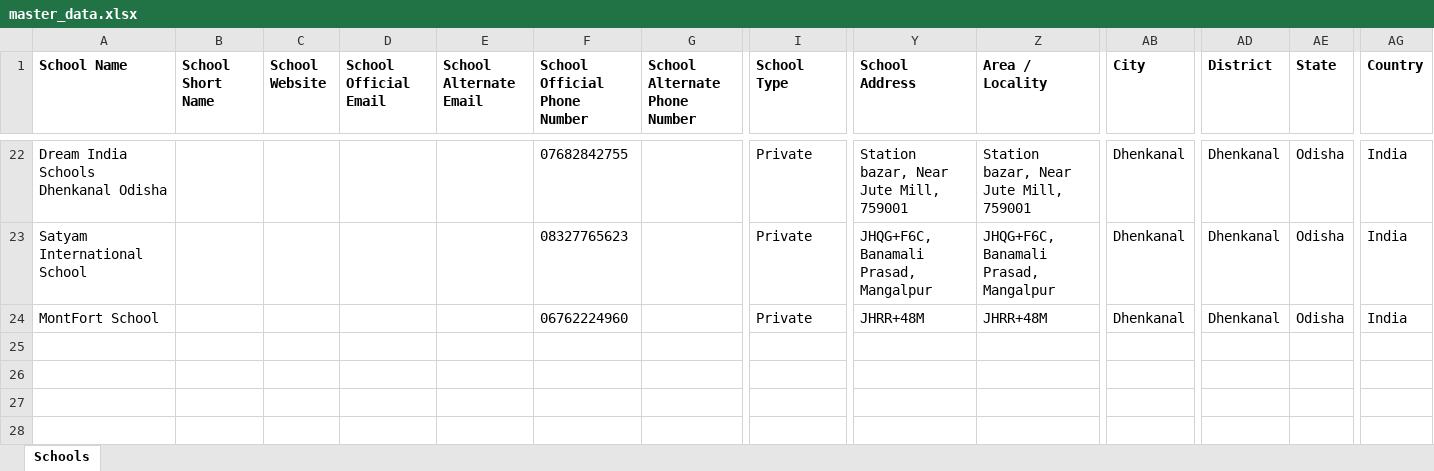
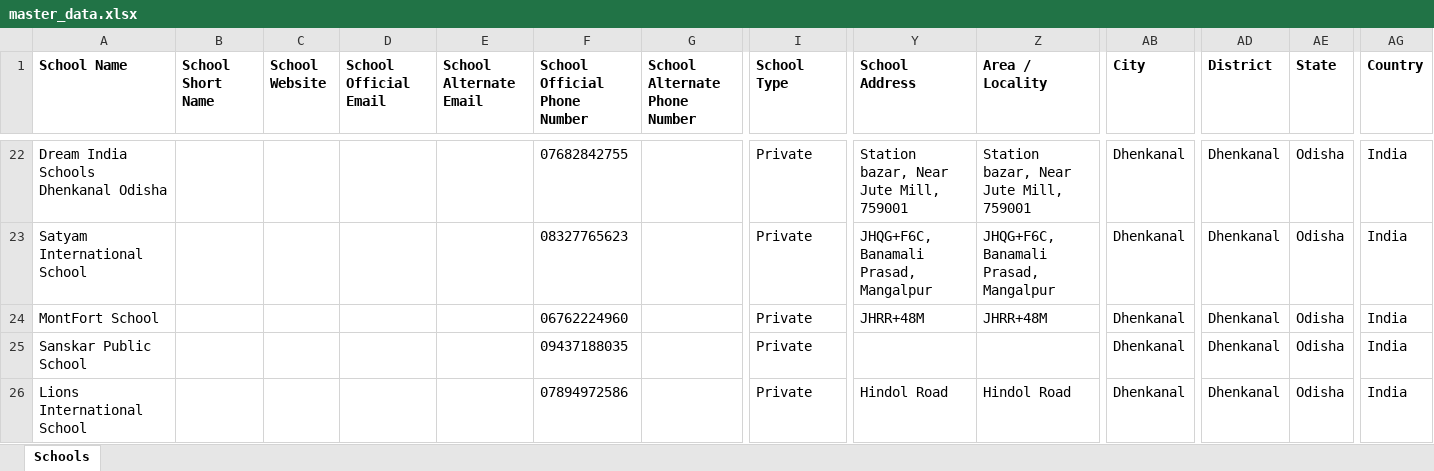
Before and after one commit to anandsagar6/School_Data_Scraper, an Excel workbook: Excel_Data/master_data.xlsx, sheet Schools, drawn as a sheet; only a part is shown, gaps mark what is left out; values as stored, in another font and other column widths than the file's, no borders; rows hold the shown columns only; the diff names each change by its address in the sheet, - before the commit and + after, or states it on an @@ line.

```diff
--- a/Excel_Data/master_data.xlsx (sheet Schools)
+++ b/Excel_Data/master_data.xlsx (sheet Schools)
+row 25: Sanskar Public School |  |  |  |  | 09437188035 |  | Private |  |  | Dhenkanal | Dhenkanal | Odisha | India
+row 26: Lions International School |  |  |  |  | 07894972586 |  | Private | Hindol Road | Hindol Road | Dhenkanal | Dhenkanal | Odisha | India
```
Also changed, not shown: Excel_Data/current_data.xlsx, Temp_Data/Odisha_Dhenkanal_temporary_schools.xlsx, 1 other file.
